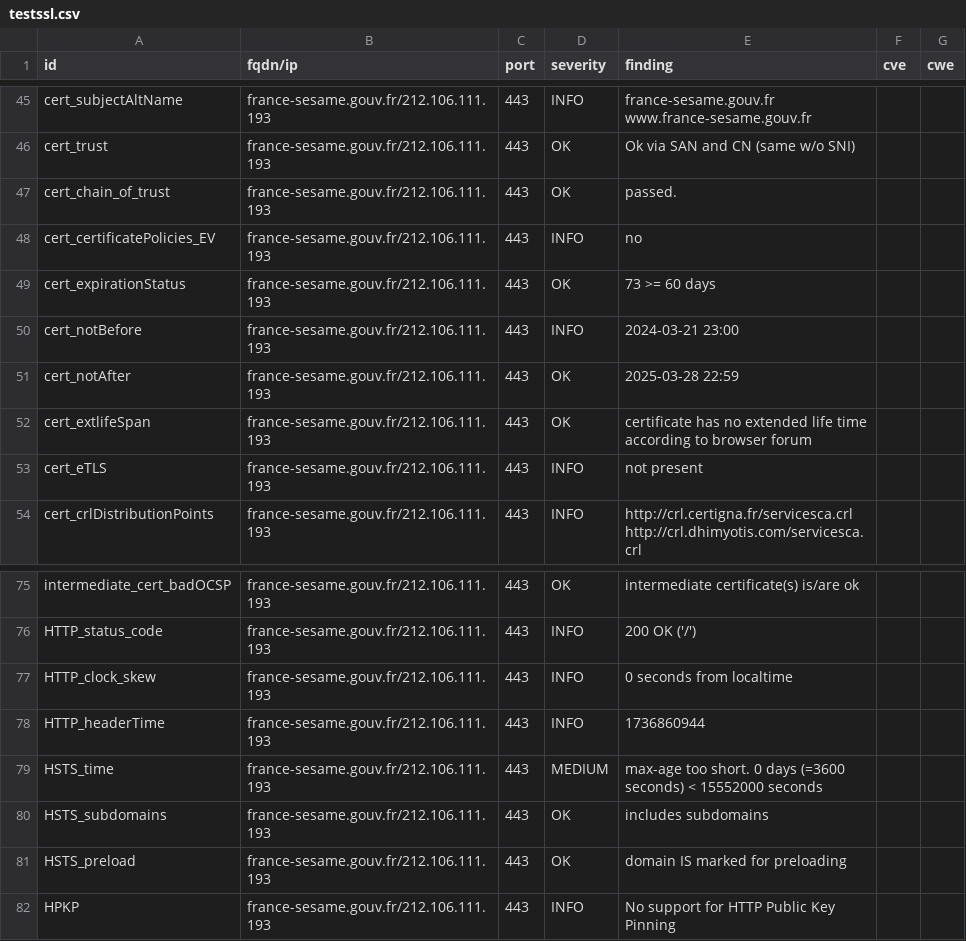
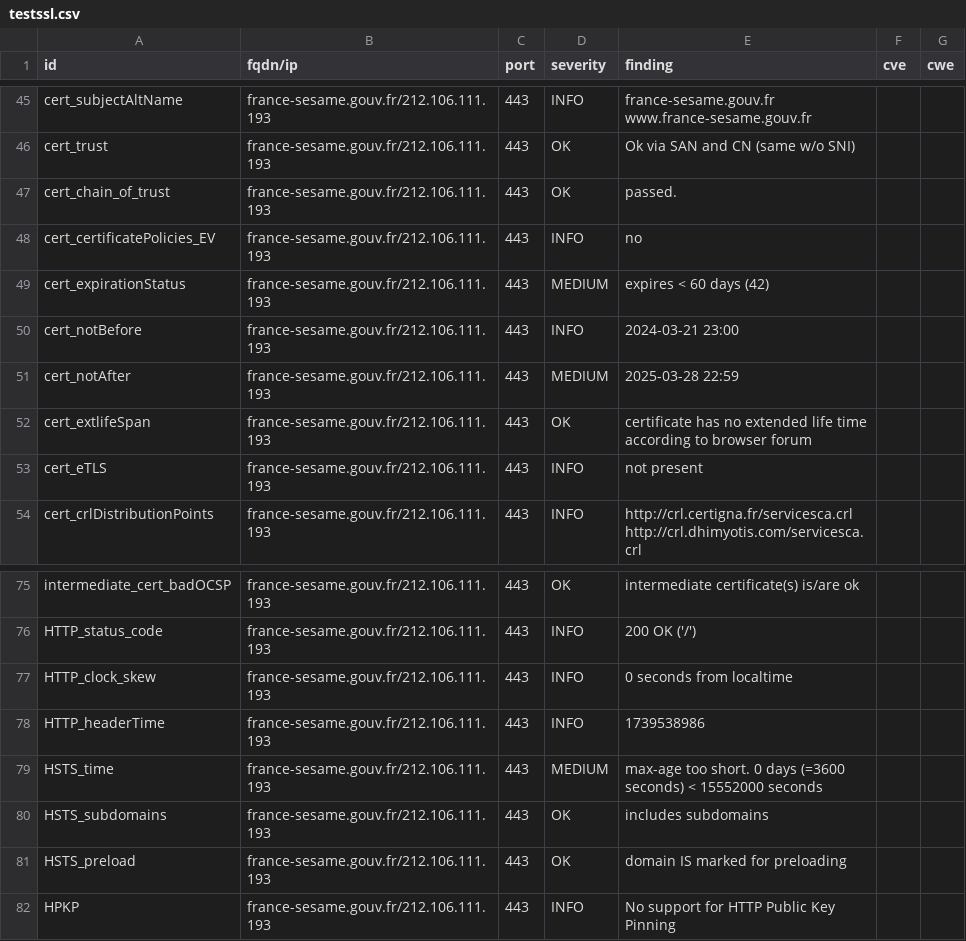
Before and after one commit to GKO-org/dashlordPrd4, a CSV file: results/aHR0cHM6Ly9mcmFuY2Utc2VzYW1lLmdvdXYuZnI=/testssl.csv, drawn as a sheet; only a part is shown, gaps mark what is left out.

```diff
--- a/results/aHR0cHM6Ly9mcmFuY2Utc2VzYW1lLmdvdXYuZnI=/testssl.csv
+++ b/results/aHR0cHM6Ly9mcmFuY2Utc2VzYW1lLmdvdXYuZnI=/testssl.csv
@@ -48,5 +48,5 @@
 "cert_certificatePolicies_EV","france-sesame.gouv.fr/212.106.111.193","443","INFO","no","",""
-"cert_expirationStatus","france-sesame.gouv.fr/212.106.111.193","443","OK","73 >= 60 days","",""
+"cert_expirationStatus","france-sesame.gouv.fr/212.106.111.193","443","MEDIUM","expires < 60 days (42)","",""
 "cert_notBefore","france-sesame.gouv.fr/212.106.111.193","443","INFO","2024-03-21 23:00","",""
-"cert_notAfter","france-sesame.gouv.fr/212.106.111.193","443","OK","2025-03-28 22:59","",""
+"cert_notAfter","france-sesame.gouv.fr/212.106.111.193","443","MEDIUM","2025-03-28 22:59","",""
 "cert_extlifeSpan","france-sesame.gouv.fr/212.106.111.193","443","OK","certificate has no extended life time according to browser forum","",""
@@ -77,3 +77,3 @@
 "HTTP_clock_skew","france-sesame.gouv.fr/212.106.111.193","443","INFO","0 seconds from localtime","",""
-"HTTP_headerTime","france-sesame.gouv.fr/212.106.111.193","443","INFO","1736860944","",""
+"HTTP_headerTime","france-sesame.gouv.fr/212.106.111.193","443","INFO","1739538986","",""
 "HSTS_time","france-sesame.gouv.fr/212.106.111.193","443","MEDIUM","max-age too short. 0 days (=3600 seconds) < 15552000 seconds","",""
```
Also changed, not shown: 8 other files.
